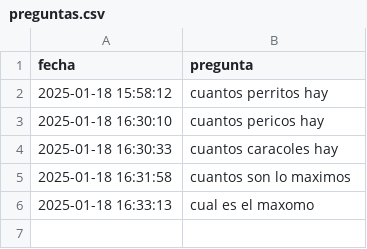
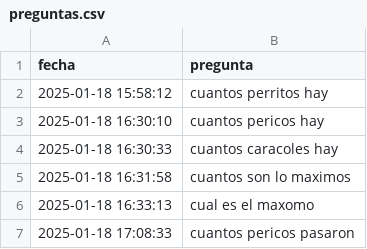
Before and after one commit to alejoherrera/chatbot_obra, a CSV file: data/preguntas.csv, drawn as a sheet.

Commit message:
Actualización: Nueva pregunta agregada el 2025-01-18 17:08:33

```diff
--- a/data/preguntas.csv
+++ b/data/preguntas.csv
@@ -6 +6,2 @@ fecha,pregunta
 2025-01-18 16:33:13,cual es el maxomo
+2025-01-18 17:08:33,cuantos pericos pasaron
```
